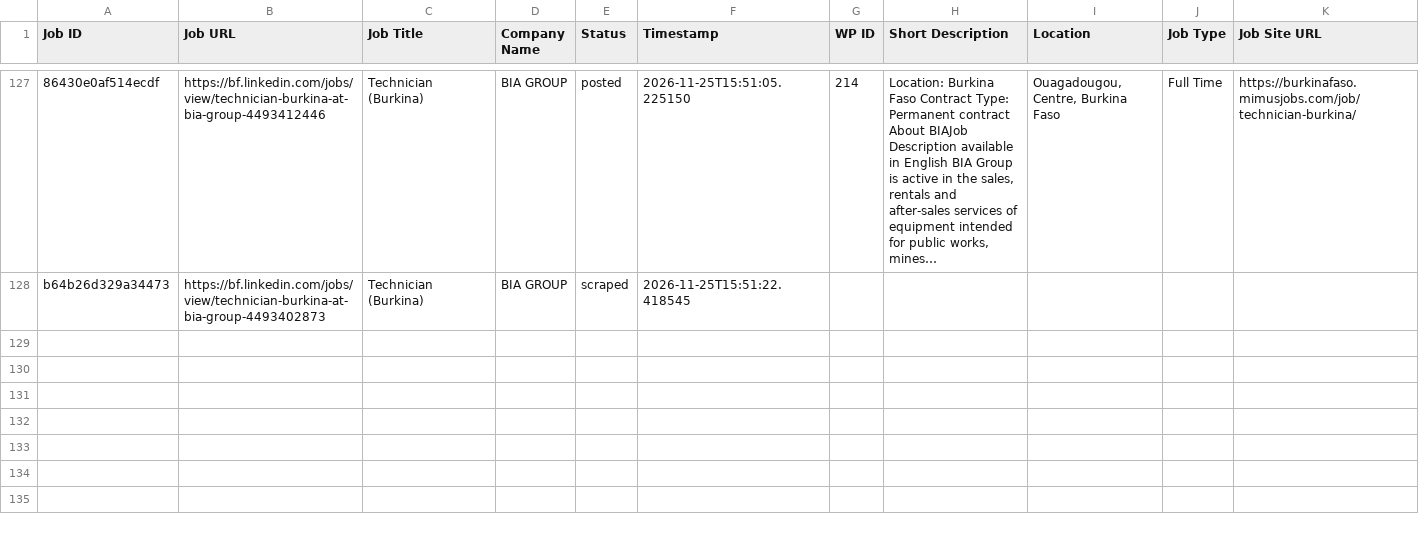
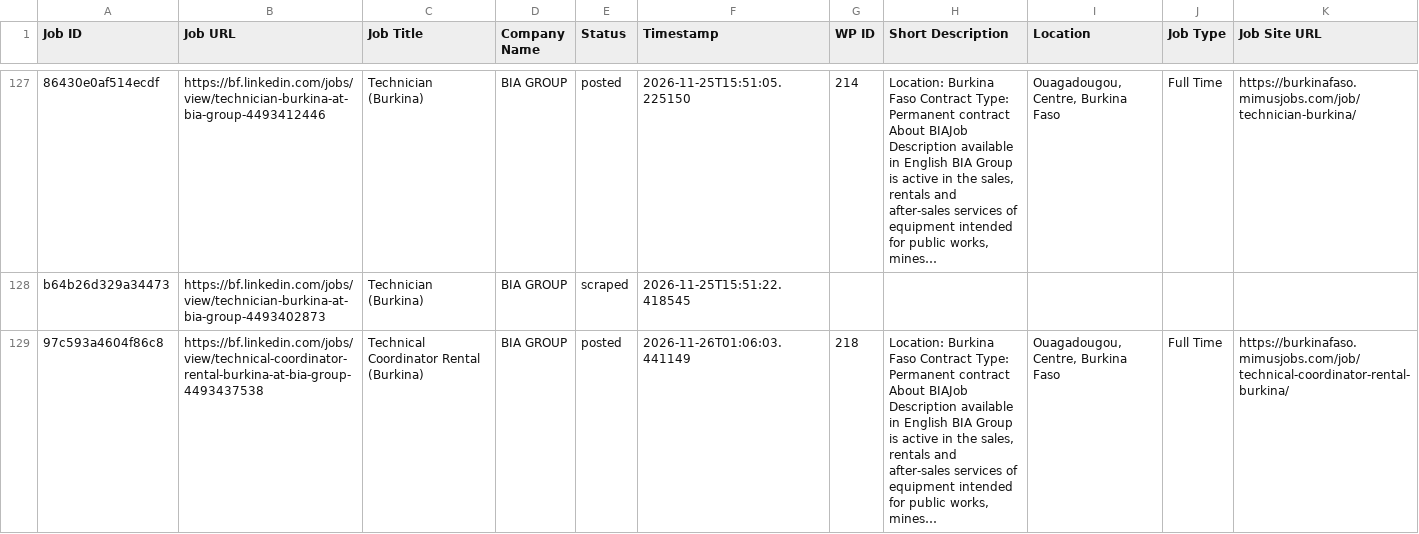
Before and after one commit to vindoky/bf, a CSV file: processed_jobs_burkina_faso.csv, drawn as a sheet; only a part is shown, gaps mark what is left out; the diff names each change by its address in the sheet, - before the commit and + after, or states it on an @@ line.

```diff
--- a/processed_jobs_burkina_faso.csv
+++ b/processed_jobs_burkina_faso.csv
+row 129: 97c593a4604f86c8 | https://bf.linkedin.com/jobs/view/technical-coordinator-rental-burkina-at-bia-group-4493437538 | Technical Coordinator Rental (Burkina) | BIA GROUP | posted | 2026-11-26T01:06:03.441149 | 218 | Location: Burkina Faso Contract Type: Permanent contract About BIAJob Description available in English BIA Group is active in the sales, rentals and after-sales services of equipment intended for public works, mines… | Ouagadougou, Centre, Burkina Faso | Full Time | https://burkinafaso.mimusjobs.com/job/technical-coordinator-rental-burkina/
```
